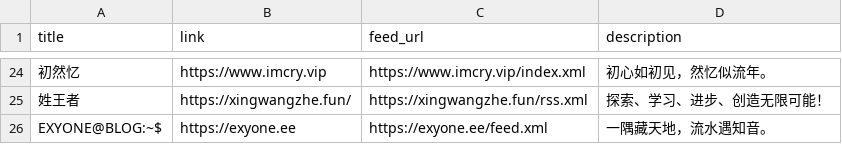
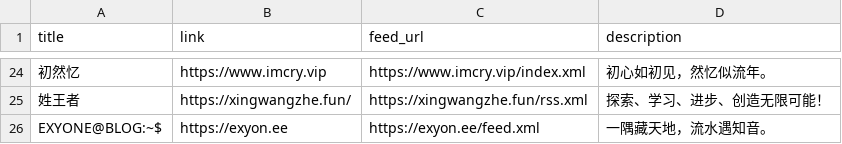
Before and after one commit to Mabbs/mabbs.github.io, a CSV file: _data/links.csv, drawn as a sheet; only a part is shown, gaps mark what is left out; the diff names each change by its address in the sheet, - before the commit and + after, or states it on an @@ line.

Commit message:
Update EXYONE blog URL in links.csv

```diff
--- a/_data/links.csv
+++ b/_data/links.csv
-B26 (link): https://exyone.ee
+B26 (link): https://exyon.ee
-C26 (feed_url): https://exyone.ee/feed.xml
+C26 (feed_url): https://exyon.ee/feed.xml
```
